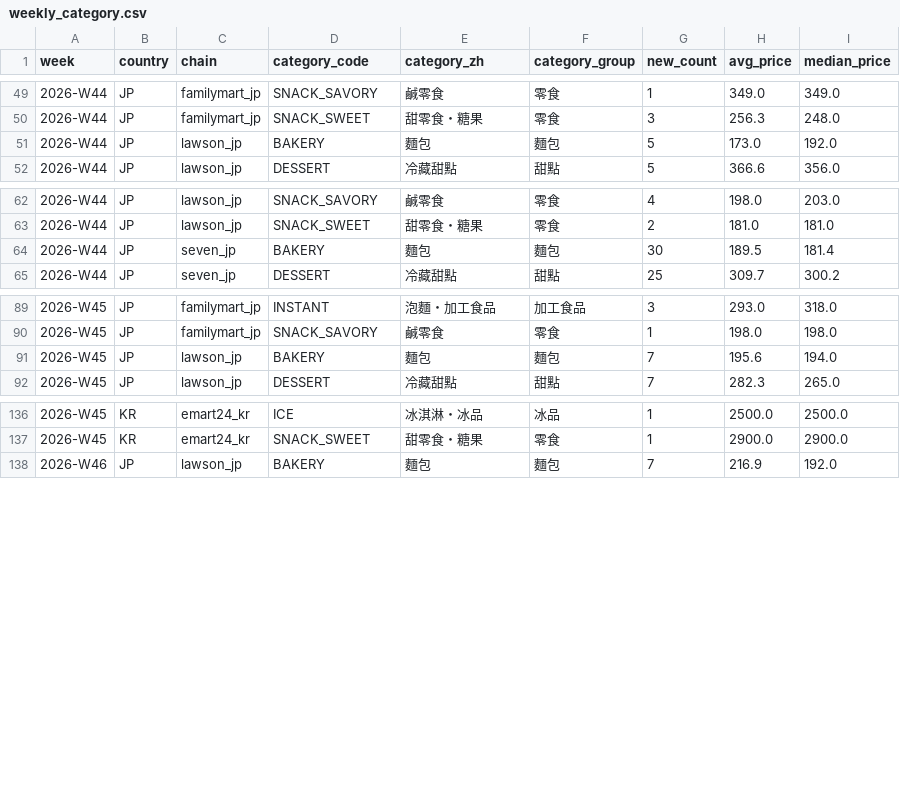
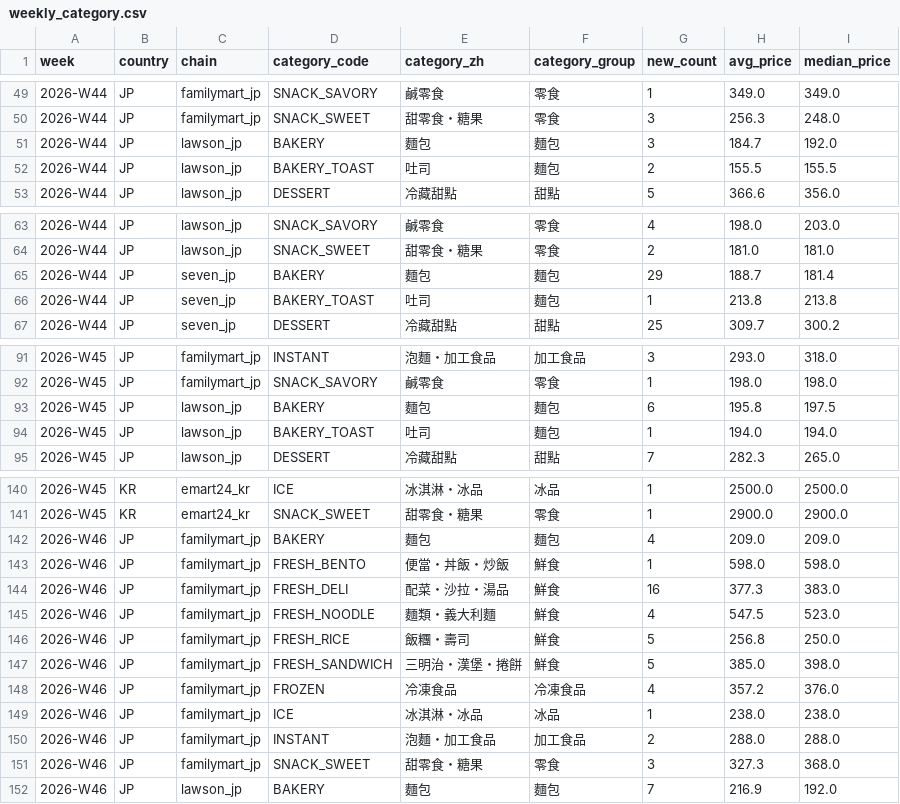
Before and after one commit to wallacezheng/CVS_report, a CSV file: data/weekly_category.csv, drawn as a sheet; only a part is shown, gaps mark what is left out; the diff covers the shown part only.

Commit message:
data: 2026-11-06

```diff
--- a/data/weekly_category.csv
+++ b/data/weekly_category.csv
@@ -50,3 +50,4 @@ week,country,chain,category_code,category_zh,category_group,new_count,avg_price,
 2026-W44,JP,familymart_jp,SNACK_SWEET,甜零食・糖果,零食,3,256.3,248.0
-2026-W44,JP,lawson_jp,BAKERY,麵包,麵包,5,173.0,192.0
+2026-W44,JP,lawson_jp,BAKERY,麵包,麵包,3,184.7,192.0
+2026-W44,JP,lawson_jp,BAKERY_TOAST,吐司,麵包,2,155.5,155.5
 2026-W44,JP,lawson_jp,DESSERT,冷藏甜點,甜點,5,366.6,356.0
@@ -63,3 +64,4 @@ week,country,chain,category_code,category_zh,category_group,new_count,avg_price,
 2026-W44,JP,lawson_jp,SNACK_SWEET,甜零食・糖果,零食,2,181.0,181.0
-2026-W44,JP,seven_jp,BAKERY,麵包,麵包,30,189.5,181.4
+2026-W44,JP,seven_jp,BAKERY,麵包,麵包,29,188.7,181.4
+2026-W44,JP,seven_jp,BAKERY_TOAST,吐司,麵包,1,213.8,213.8
 2026-W44,JP,seven_jp,DESSERT,冷藏甜點,甜點,25,309.7,300.2
@@ -90,3 +92,4 @@ week,country,chain,category_code,category_zh,category_group,new_count,avg_price,
 2026-W45,JP,familymart_jp,SNACK_SAVORY,鹹零食,零食,1,198.0,198.0
-2026-W45,JP,lawson_jp,BAKERY,麵包,麵包,7,195.6,194.0
+2026-W45,JP,lawson_jp,BAKERY,麵包,麵包,6,195.8,197.5
+2026-W45,JP,lawson_jp,BAKERY_TOAST,吐司,麵包,1,194.0,194.0
 2026-W45,JP,lawson_jp,DESSERT,冷藏甜點,甜點,7,282.3,265.0
@@ -137,2 +141,12 @@ week,country,chain,category_code,category_zh,category_group,new_count,avg_price,
 2026-W45,KR,emart24_kr,SNACK_SWEET,甜零食・糖果,零食,1,2900.0,2900.0
+2026-W46,JP,familymart_jp,BAKERY,麵包,麵包,4,209.0,209.0
+2026-W46,JP,familymart_jp,FRESH_BENTO,便當・丼飯・炒飯,鮮食,1,598.0,598.0
+2026-W46,JP,familymart_jp,FRESH_DELI,配菜・沙拉・湯品,鮮食,16,377.3,383.0
+2026-W46,JP,familymart_jp,FRESH_NOODLE,麵類・義大利麵,鮮食,4,547.5,523.0
+2026-W46,JP,familymart_jp,FRESH_RICE,飯糰・壽司,鮮食,5,256.8,250.0
+2026-W46,JP,familymart_jp,FRESH_SANDWICH,三明治・漢堡・捲餅,鮮食,5,385.0,398.0
+2026-W46,JP,familymart_jp,FROZEN,冷凍食品,冷凍食品,4,357.2,376.0
+2026-W46,JP,familymart_jp,ICE,冰淇淋・冰品,冰品,1,238.0,238.0
+2026-W46,JP,familymart_jp,INSTANT,泡麵・加工食品,加工食品,2,288.0,288.0
+2026-W46,JP,familymart_jp,SNACK_SWEET,甜零食・糖果,零食,3,327.3,368.0
 2026-W46,JP,lawson_jp,BAKERY,麵包,麵包,7,216.9,192.0
```
Also changed, not shown: 2 added rows and 4 edited cells elsewhere in this file, data/gemini_usage.csv, data/press_signals.csv, 15 other files.
